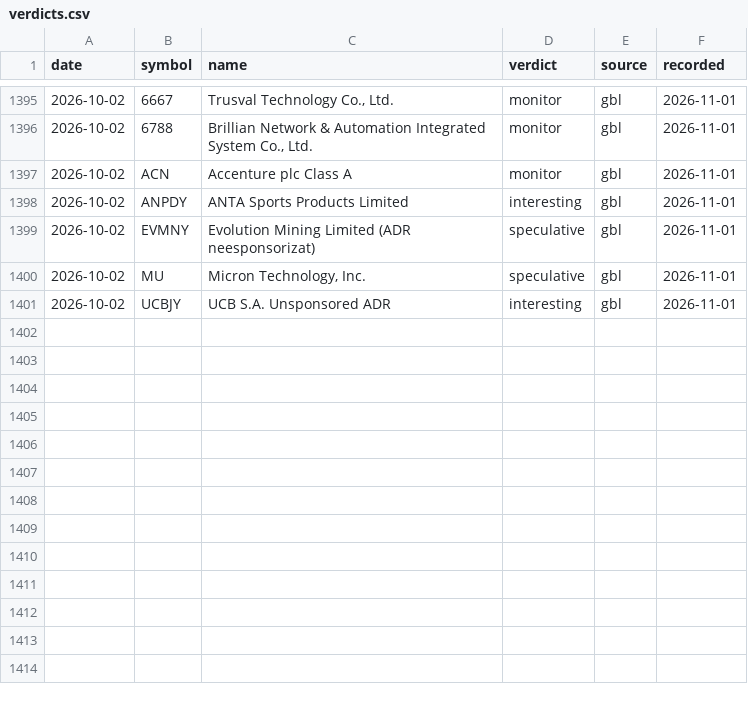
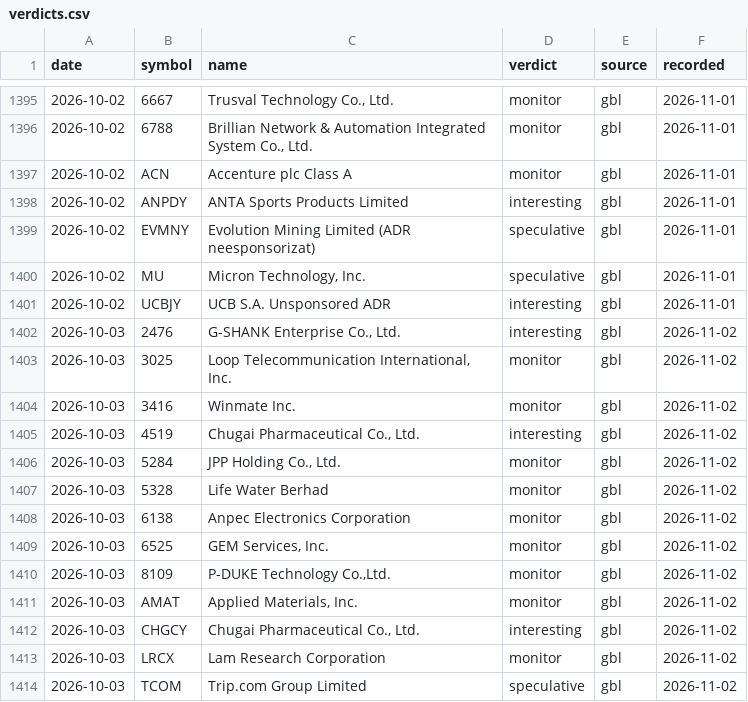
Before and after one commit to waitingisthework/verdict-ledger, a CSV file: verdicts.csv, drawn as a sheet; only a part is shown, gaps mark what is left out; the diff names each change by its address in the sheet, - before the commit and + after, or states it on an @@ line.

Commit message:
Ledger 2026-11-02: +13 verdicts, 0 revisions

```diff
--- a/verdicts.csv
+++ b/verdicts.csv
+row 1402: 2026-10-03 | 2476 | G-SHANK Enterprise Co., Ltd. | interesting | gbl | 2026-11-02
+row 1403: 2026-10-03 | 3025 | Loop Telecommunication International, Inc. | monitor | gbl | 2026-11-02
+row 1404: 2026-10-03 | 3416 | Winmate Inc. | monitor | gbl | 2026-11-02
+row 1405: 2026-10-03 | 4519 | Chugai Pharmaceutical Co., Ltd. | interesting | gbl | 2026-11-02
+row 1406: 2026-10-03 | 5284 | JPP Holding Co., Ltd. | monitor | gbl | 2026-11-02
+row 1407: 2026-10-03 | 5328 | Life Water Berhad | monitor | gbl | 2026-11-02
+row 1408: 2026-10-03 | 6138 | Anpec Electronics Corporation | monitor | gbl | 2026-11-02
+row 1409: 2026-10-03 | 6525 | GEM Services, Inc. | monitor | gbl | 2026-11-02
+row 1410: 2026-10-03 | 8109 | P-DUKE Technology Co.,Ltd. | monitor | gbl | 2026-11-02
+row 1411: 2026-10-03 | AMAT | Applied Materials, Inc. | monitor | gbl | 2026-11-02
+row 1412: 2026-10-03 | CHGCY | Chugai Pharmaceutical Co., Ltd. | interesting | gbl | 2026-11-02
+row 1413: 2026-10-03 | LRCX | Lam Research Corporation | monitor | gbl | 2026-11-02
+row 1414: 2026-10-03 | TCOM | Trip.com Group Limited | speculative | gbl | 2026-11-02
```
Also changed, not shown: 3 other files.
